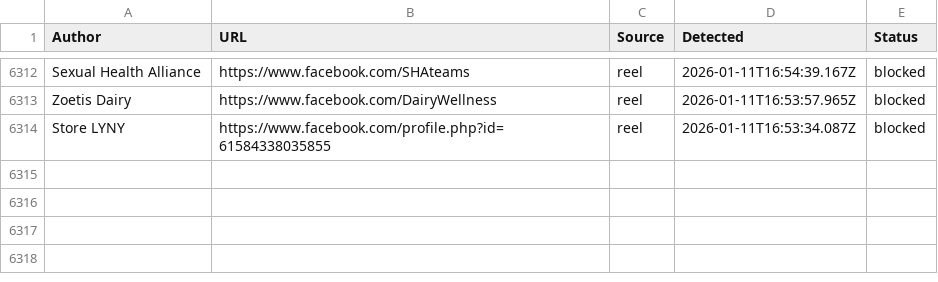
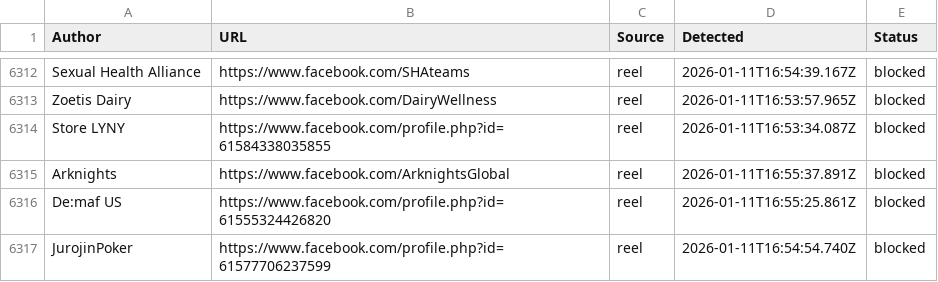
Before and after one commit to SysAdminDoc/AdNull, a CSV file: Blocklists/facebook_master_blocklist.csv, drawn as a sheet; only a part is shown, gaps mark what is left out; the diff names each change by its address in the sheet, - before the commit and + after, or states it on an @@ line.

Commit message:
AdNull sync: +3 new (6316 total)

```diff
--- a/Blocklists/facebook_master_blocklist.csv
+++ b/Blocklists/facebook_master_blocklist.csv
+row 6315: Arknights | https://www.facebook.com/ArknightsGlobal | reel | 2026-01-11T16:55:37.891Z | blocked
+row 6316: De:maf US | https://www.facebook.com/profile.php?id=61555324426820 | reel | 2026-01-11T16:55:25.861Z | blocked
+row 6317: JurojinPoker | https://www.facebook.com/profile.php?id=61577706237599 | reel | 2026-01-11T16:54:54.740Z | blocked
```
